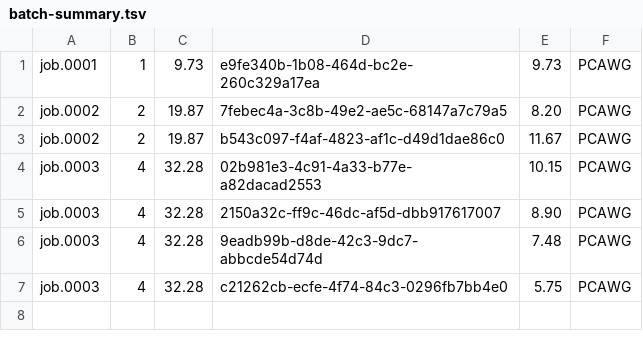
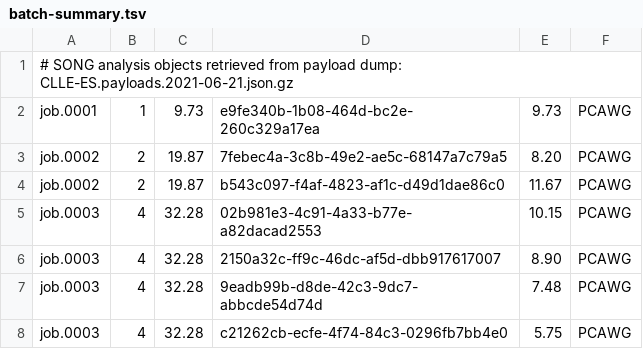
Before and after one commit to icgc-argo/icgc-25k-azure-transfer-job-tracking, a TSV file: jobs/CLLE-ES/2021-06-21/batch-summary.tsv, drawn as a sheet; the diff names each change by its address in the sheet, - before the commit and + after, or states it on an @@ line.

Commit message:
added comment in batch summary for source payload dump

```diff
--- a/jobs/CLLE-ES/2021-06-21/batch-summary.tsv
+++ b/jobs/CLLE-ES/2021-06-21/batch-summary.tsv
+row 1: # SONG analysis objects retrieved from payload dump: CLLE-ES.payloads.2021-06-21.json.gz
```
Also changed, not shown: jobs/CLLE-ES/2021-07-05/batch-summary.tsv, 1 other file.
